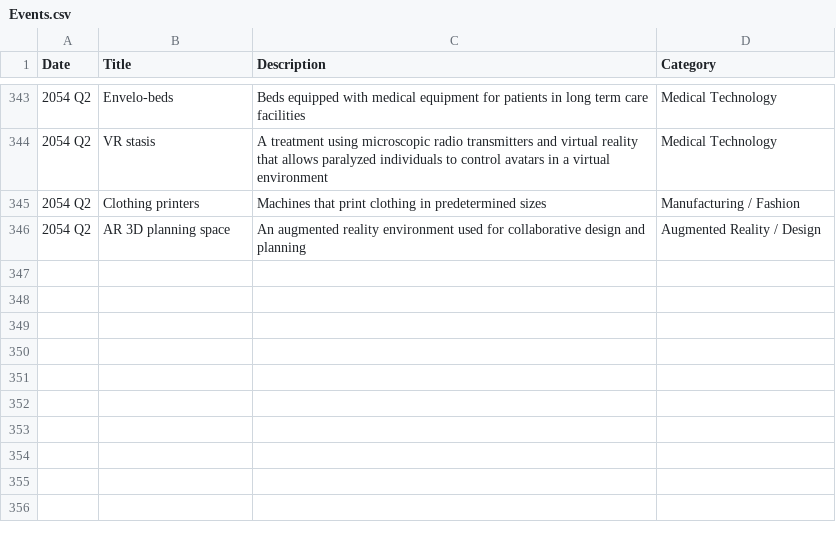
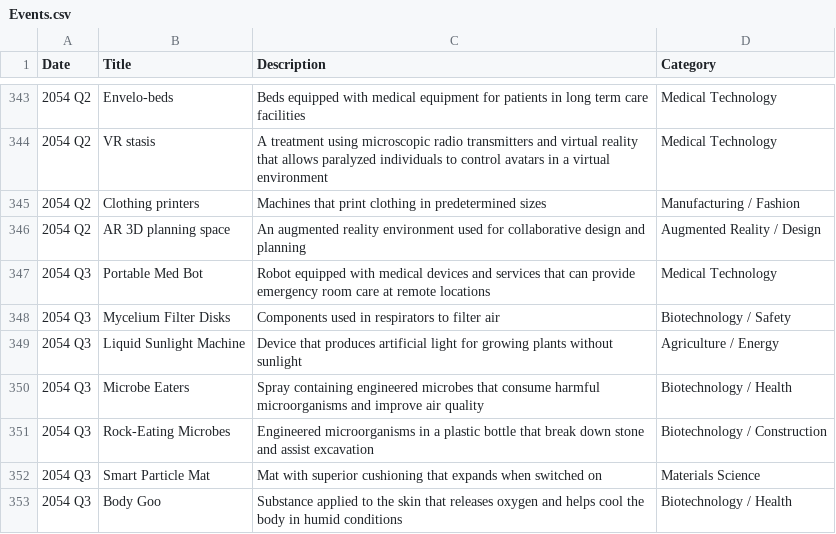
Before and after one commit to CytheCy/in20xx, a CSV file: Events.csv, drawn as a sheet; only a part is shown, gaps mark what is left out; the diff names each change by its address in the sheet, - before the commit and + after, or states it on an @@ line.

Commit message:
54 Q3

```diff
--- a/Events.csv
+++ b/Events.csv
+row 347: 2054 Q3 | Portable Med Bot | Robot equipped with medical devices and services that can provide emergency room care at remote locations | Medical Technology
+row 348: 2054 Q3 | Mycelium Filter Disks | Components used in respirators to filter air | Biotechnology / Safety
+row 349: 2054 Q3 | Liquid Sunlight Machine | Device that produces artificial light for growing plants without sunlight | Agriculture / Energy
+row 350: 2054 Q3 | Microbe Eaters | Spray containing engineered microbes that consume harmful microorganisms and improve air quality | Biotechnology / Health
+row 351: 2054 Q3 | Rock-Eating Microbes | Engineered microorganisms in a plastic bottle that break down stone and assist excavation | Biotechnology / Construction
+row 352: 2054 Q3 | Smart Particle Mat | Mat with superior cushioning that expands when switched on | Materials Science
+row 353: 2054 Q3 | Body Goo | Substance applied to the skin that releases oxygen and helps cool the body in humid conditions | Biotechnology / Health
```
